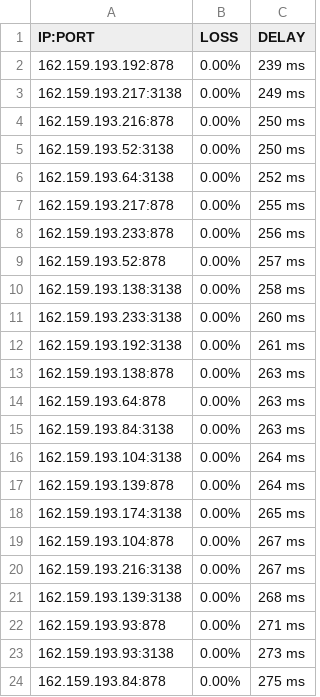
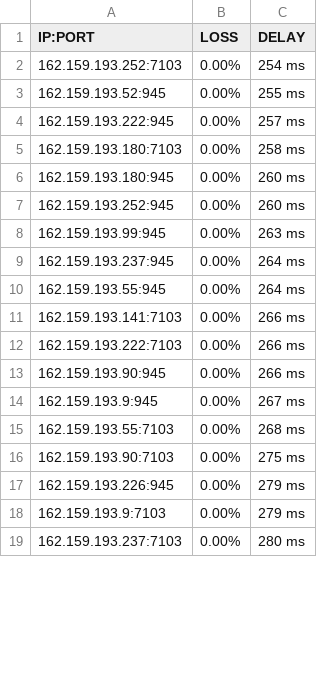
Before and after one commit to blesdmm/WARP2sub, a CSV file: WARP_193_RESULT.csv, drawn as a sheet; only a part is shown; the diff covers the shown part only.

```diff
--- a/WARP_193_RESULT.csv
+++ b/WARP_193_RESULT.csv
@@ -1,24 +1,19 @@
 IP:PORT, LOSS, DELAY
-162.159.193.192:878,0.00%,239 ms
-162.159.193.217:3138,0.00%,249 ms
-162.159.193.216:878,0.00%,250 ms
-162.159.193.52:3138,0.00%,250 ms
-162.159.193.64:3138,0.00%,252 ms
-162.159.193.217:878,0.00%,255 ms
-162.159.193.233:878,0.00%,256 ms
-162.159.193.52:878,0.00%,257 ms
-162.159.193.138:3138,0.00%,258 ms
-162.159.193.233:3138,0.00%,260 ms
-162.159.193.192:3138,0.00%,261 ms
-162.159.193.138:878,0.00%,263 ms
-162.159.193.64:878,0.00%,263 ms
-162.159.193.84:3138,0.00%,263 ms
-162.159.193.104:3138,0.00%,264 ms
-162.159.193.139:878,0.00%,264 ms
-162.159.193.174:3138,0.00%,265 ms
-162.159.193.104:878,0.00%,267 ms
-162.159.193.216:3138,0.00%,267 ms
-162.159.193.139:3138,0.00%,268 ms
-162.159.193.93:878,0.00%,271 ms
-162.159.193.93:3138,0.00%,273 ms
-162.159.193.84:878,0.00%,275 ms
+162.159.193.252:7103,0.00%,254 ms
+162.159.193.52:945,0.00%,255 ms
+162.159.193.222:945,0.00%,257 ms
+162.159.193.180:7103,0.00%,258 ms
+162.159.193.180:945,0.00%,260 ms
+162.159.193.252:945,0.00%,260 ms
+162.159.193.99:945,0.00%,263 ms
+162.159.193.237:945,0.00%,264 ms
+162.159.193.55:945,0.00%,264 ms
+162.159.193.141:7103,0.00%,266 ms
+162.159.193.222:7103,0.00%,266 ms
+162.159.193.90:945,0.00%,266 ms
+162.159.193.9:945,0.00%,267 ms
+162.159.193.55:7103,0.00%,268 ms
+162.159.193.90:7103,0.00%,275 ms
+162.159.193.226:945,0.00%,279 ms
+162.159.193.9:7103,0.00%,279 ms
+162.159.193.237:7103,0.00%,280 ms
```
Also changed, not shown: 8 added rows, 1 removed row and 7 edited cells elsewhere in this file, WARP_BEST_RESULT.csv, WARP_DIFF_RESULT.csv, 3 other files.
